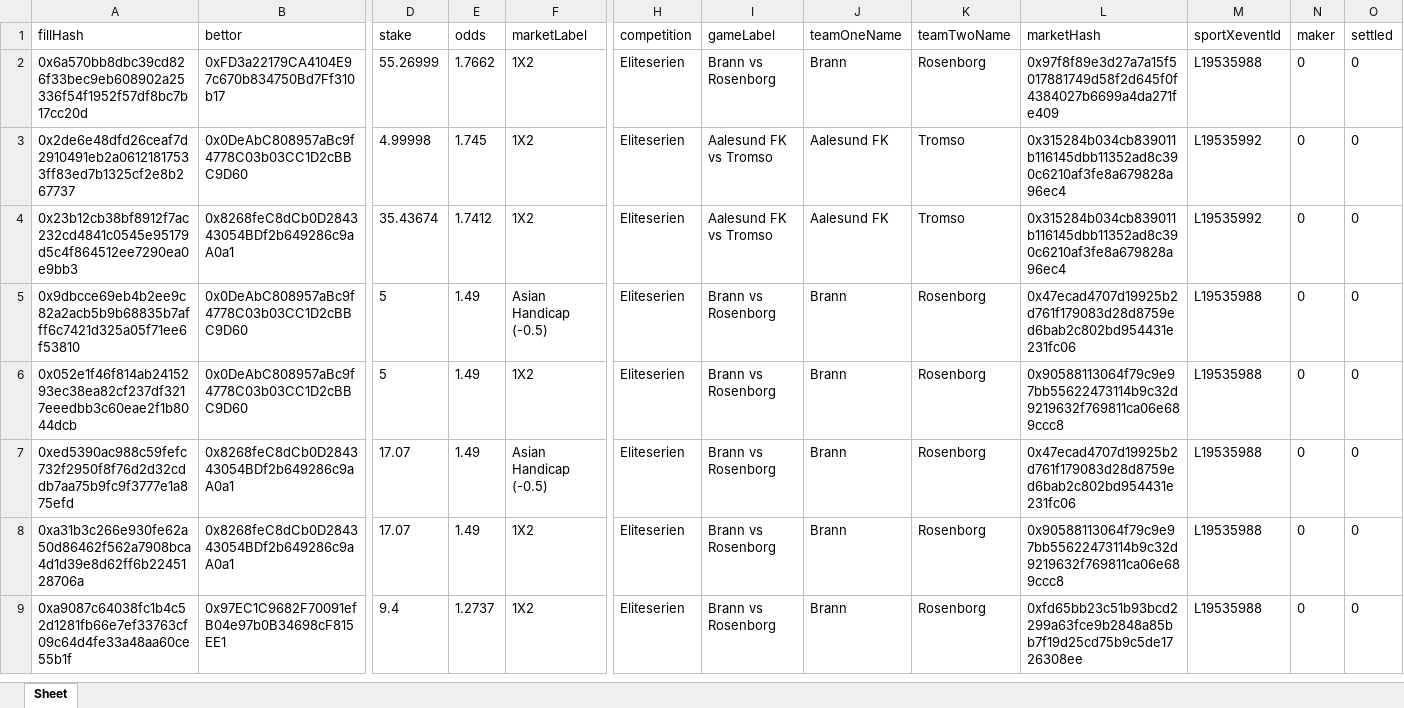
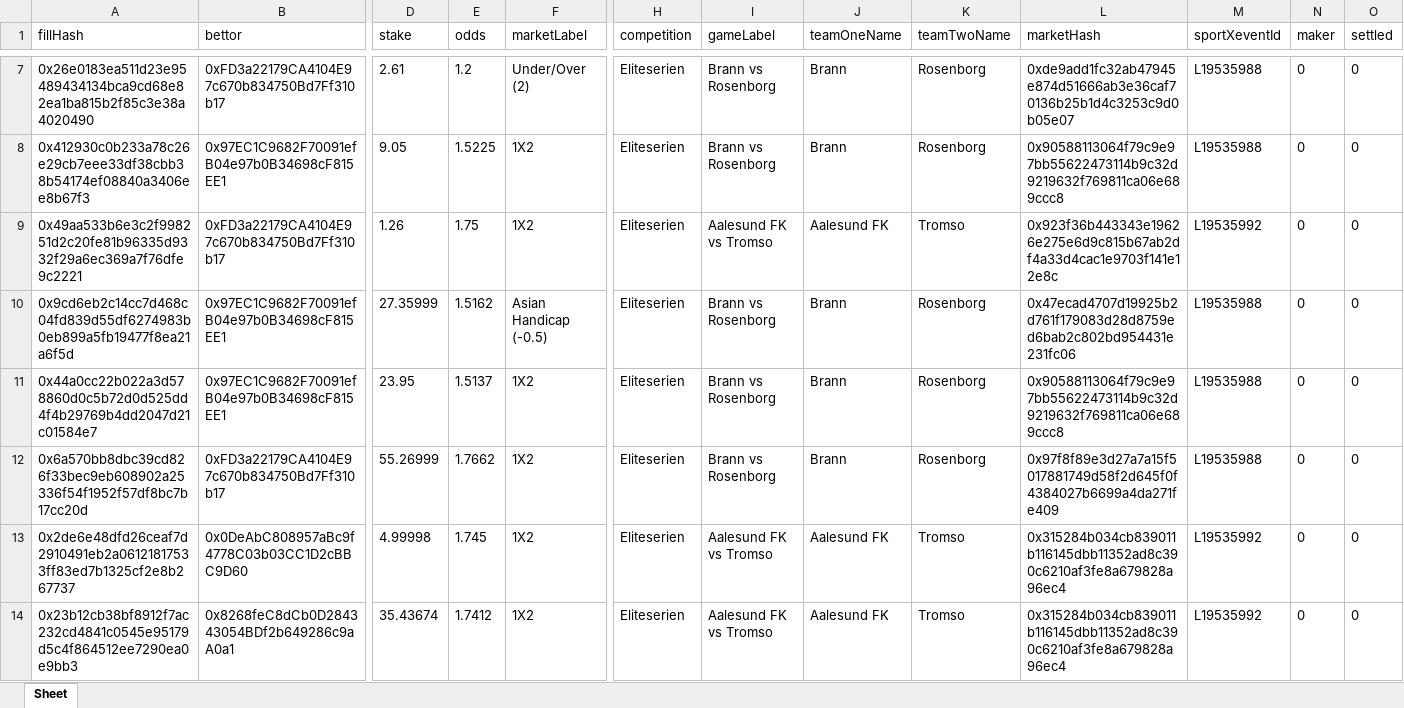
Before and after one commit to aimidas1/transactions_sxbet, an Excel workbook: data/sxbet/ligas/Eliteserien/trades.xlsx, sheet Sheet, drawn as a sheet; only a part is shown, gaps mark what is left out; the shorter side is filled out with more unchanged rows; values as stored, in another font and other column widths than the file's, no borders; rows hold the shown columns only; the diff covers the shown part only; the diff names each change by its address in the sheet, - before the commit and + after, or states it on an @@ line.

Commit message:
Update soccer trades 2026-08-02 04:02:13 UTC

```diff
--- a/data/sxbet/ligas/Eliteserien/trades.xlsx (sheet Sheet)
+++ b/data/sxbet/ligas/Eliteserien/trades.xlsx (sheet Sheet)
+row 7: 0x26e0183ea511d23e95489434134bca9cd68e82ea1ba815b2f85c3e38a4020490 | 0xFD3a22179CA4104E97c670b834750Bd7Ff310b17 | 2.61 | 1.2 | Under/Over (2) | Eliteserien | Brann vs Rosenborg | Brann | Rosenborg | 0xde9add1fc32ab47945e874d51666ab3e36caf70136b25b1d4c3253c9d0b05e07 | L19535988 | 0 | 0
+row 8: 0x412930c0b233a78c26e29cb7eee33df38cbb38b54174ef08840a3406ee8b67f3 | 0x97EC1C9682F70091efB04e97b0B34698cF815EE1 | 9.05 | 1.5225 | 1X2 | Eliteserien | Brann vs Rosenborg | Brann | Rosenborg | 0x90588113064f79c9e97bb55622473114b9c32d9219632f769811ca06e689ccc8 | L19535988 | 0 | 0
+row 9: 0x49aa533b6e3c2f998251d2c20fe81b96335d9332f29a6ec369a7f76dfe9c2221 | 0xFD3a22179CA4104E97c670b834750Bd7Ff310b17 | 1.26 | 1.75 | 1X2 | Eliteserien | Aalesund FK vs Tromso | Aalesund FK | Tromso | 0x923f36b443343e19626e275e6d9c815b67ab2df4a33d4cac1e9703f141e12e8c | L19535992 | 0 | 0
+row 10: 0x9cd6eb2c14cc7d468c04fd839d55df6274983b0eb899a5fb19477f8ea21a6f5d | 0x97EC1C9682F70091efB04e97b0B34698cF815EE1 | 27.35999 | 1.5162 | Asian Handicap (-0.5) | Eliteserien | Brann vs Rosenborg | Brann | Rosenborg | 0x47ecad4707d19925b2d761f179083d28d8759ed6bab2c802bd954431e231fc06 | L19535988 | 0 | 0
+row 11: 0x44a0cc22b022a3d578860d0c5b72d0d525dd4f4b29769b4dd2047d21c01584e7 | 0x97EC1C9682F70091efB04e97b0B34698cF815EE1 | 23.95 | 1.5137 | 1X2 | Eliteserien | Brann vs Rosenborg | Brann | Rosenborg | 0x90588113064f79c9e97bb55622473114b9c32d9219632f769811ca06e689ccc8 | L19535988 | 0 | 0
```
Also changed, not shown: 5 added rows elsewhere in this sheet, data/sxbet/ligas/China Super League/trades.xlsx, data/sxbet/ligas/K1-League/trades.xlsx, 13 other files.
